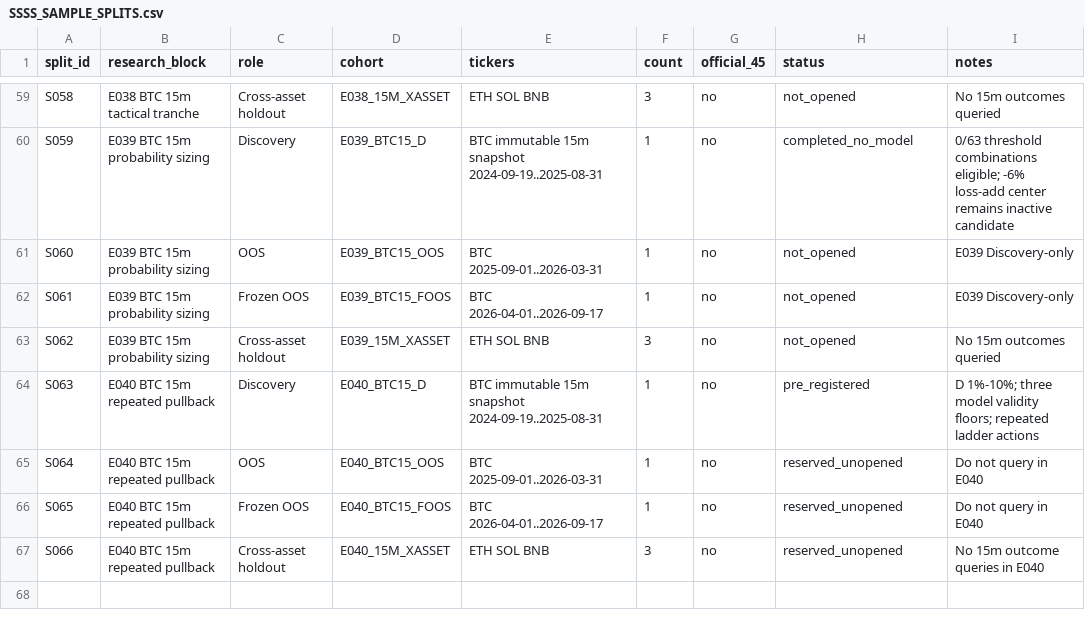
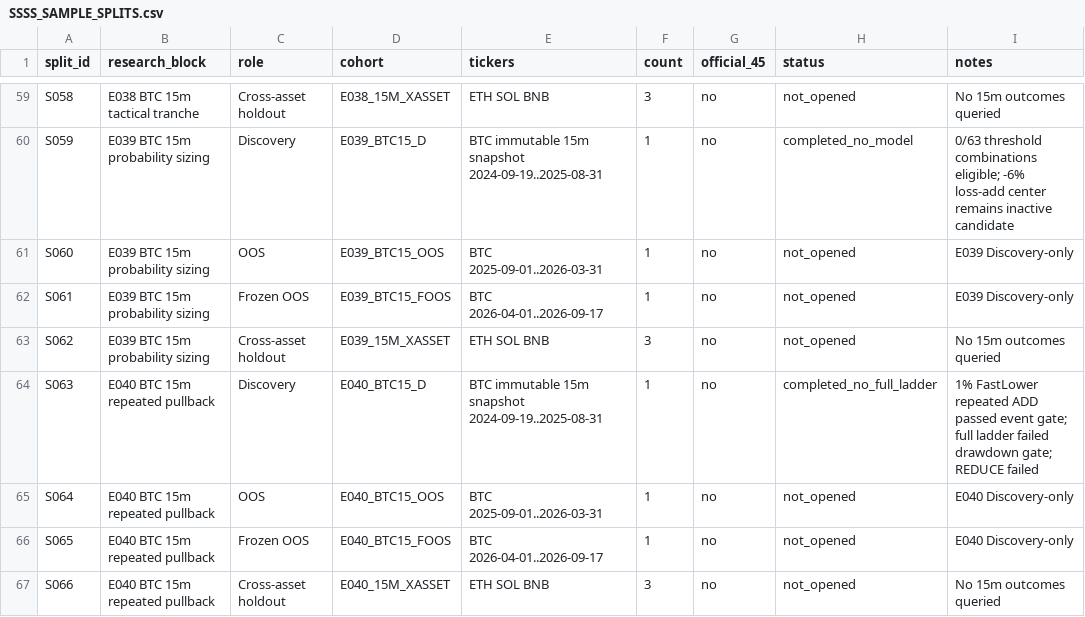
Before and after one commit to kuashan/siftalpha-research, a CSV file: research/ssss/SSSS_SAMPLE_SPLITS.csv, drawn as a sheet; only a part is shown, gaps mark what is left out.

Commit message:
research: finalize E040 holdouts

```diff
--- a/research/ssss/SSSS_SAMPLE_SPLITS.csv
+++ b/research/ssss/SSSS_SAMPLE_SPLITS.csv
@@ -63,5 +63,5 @@ S061,E039 BTC 15m probability sizing,Frozen OOS,E039_BTC15_FOOS,"BTC 2026-04-01.
 S062,E039 BTC 15m probability sizing,Cross-asset holdout,E039_15M_XASSET,"ETH SOL BNB",3,no,not_opened,"No 15m outcomes queried"
-S063,E040 BTC 15m repeated pullback,Discovery,E040_BTC15_D,"BTC immutable 15m snapshot 2024-09-19..2025-08-31",1,no,pre_registered,"D 1%-10%; three model validity floors; repeated ladder actions"
-S064,E040 BTC 15m repeated pullback,OOS,E040_BTC15_OOS,"BTC 2025-09-01..2026-03-31",1,no,reserved_unopened,"Do not query in E040"
-S065,E040 BTC 15m repeated pullback,Frozen OOS,E040_BTC15_FOOS,"BTC 2026-04-01..2026-09-17",1,no,reserved_unopened,"Do not query in E040"
-S066,E040 BTC 15m repeated pullback,Cross-asset holdout,E040_15M_XASSET,"ETH SOL BNB",3,no,reserved_unopened,"No 15m outcome queries in E040"
+S063,E040 BTC 15m repeated pullback,Discovery,E040_BTC15_D,"BTC immutable 15m snapshot 2024-09-19..2025-08-31",1,no,completed_no_full_ladder,"1% FastLower repeated ADD passed event gate; full ladder failed drawdown gate; REDUCE failed"
+S064,E040 BTC 15m repeated pullback,OOS,E040_BTC15_OOS,"BTC 2025-09-01..2026-03-31",1,no,not_opened,"E040 Discovery-only"
+S065,E040 BTC 15m repeated pullback,Frozen OOS,E040_BTC15_FOOS,"BTC 2026-04-01..2026-09-17",1,no,not_opened,"E040 Discovery-only"
+S066,E040 BTC 15m repeated pullback,Cross-asset holdout,E040_15M_XASSET,"ETH SOL BNB",3,no,not_opened,"No 15m outcomes queried"
```
